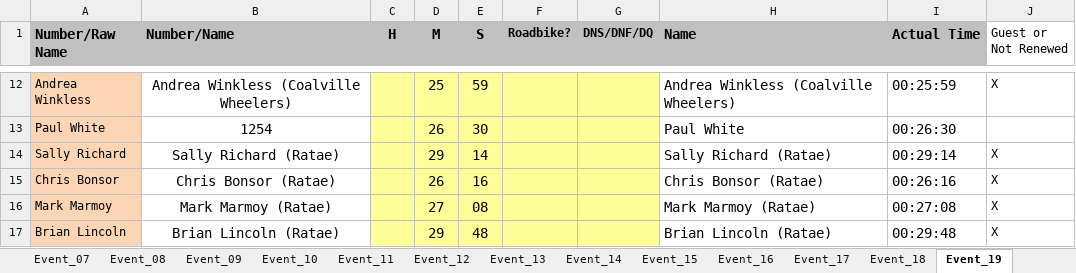
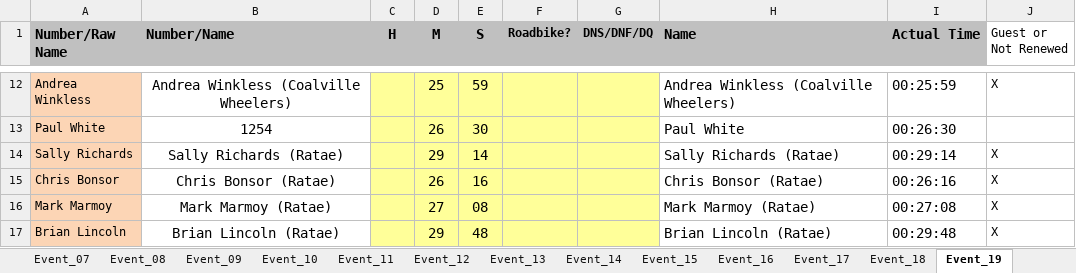
Before and after one commit to WellandValleyCC/WellandValleyCC.github.io, an Excel workbook: data/ClubEvents_2026.xlsx, sheet Event_19, drawn as a sheet; only a part is shown, gaps mark what is left out; values as stored, in another font and other column widths than the file's, no borders; conditional formats not drawn; the diff names each change by its address in the sheet, - before the commit and + after, or states it on an @@ line.

```diff
--- a/data/ClubEvents_2026.xlsx (sheet Event_19)
+++ b/data/ClubEvents_2026.xlsx (sheet Event_19)
-A14 (Number/Raw Name): Sally Richard
+A14 (Number/Raw Name): Sally Richards
-B14 (Number/Name): Sally Richard (Ratae)
+B14 (Number/Name): Sally Richards (Ratae)
-H14 (Name): Sally Richard (Ratae)
+H14 (Name): Sally Richards (Ratae)
```
Also changed, not shown: sheet Event_21, sheet RoundRobinRiders.
